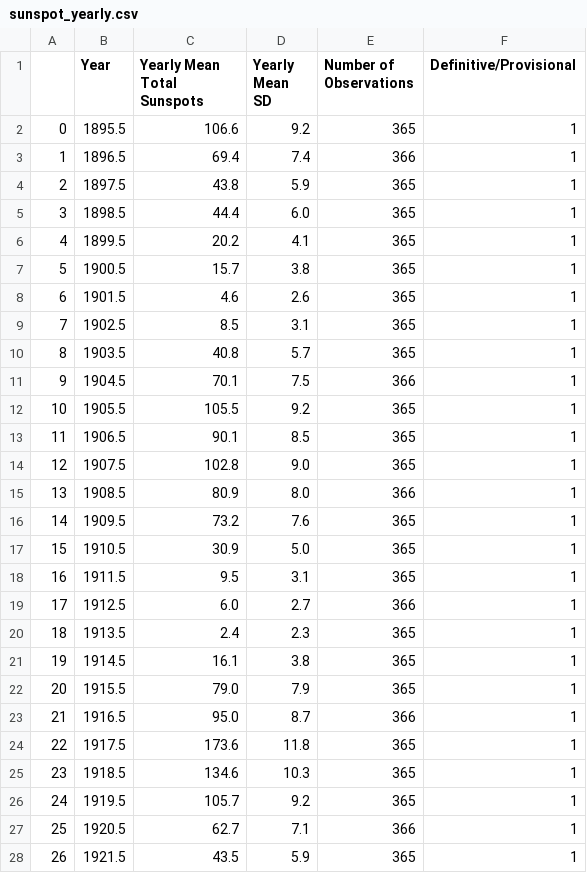
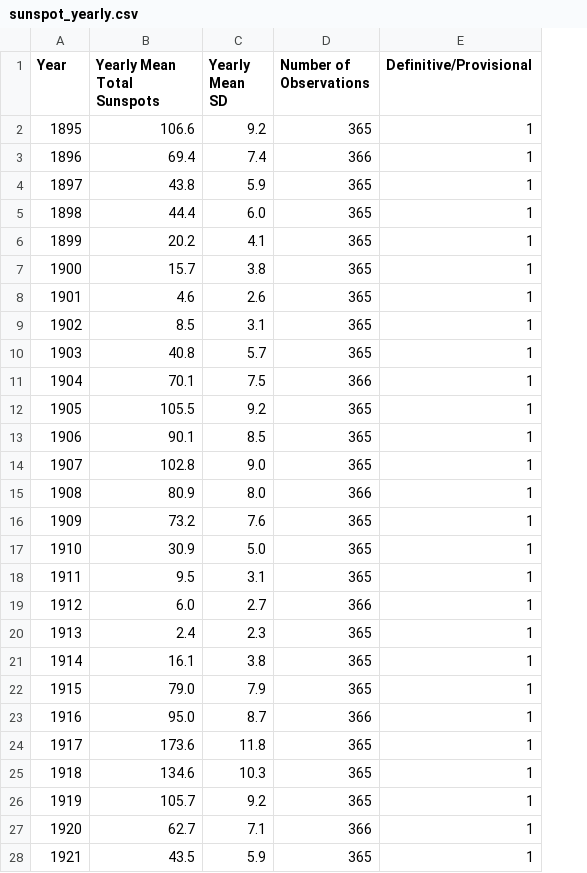
Before and after one commit to A-Grabish/solis-projectum, a CSV file: Final/data/clean/sunspot_yearly.csv, drawn as a sheet; only a part is shown; removed rows and columns are numbered as before the commit, all else as after; the diff covers the shown part only; the diff names each change by its address in the sheet, - before the commit and + after, or states it on an @@ line.

Commit message:
updated Final; data analysis, pretty plots

```diff
--- a/Final/data/clean/sunspot_yearly.csv
+++ b/Final/data/clean/sunspot_yearly.csv
-column A, rows 2-28: 0 | 1 | 2 | 3 | 4 | 5 | 6 | 7 | 8 | 9 | 10 | 11 | 12 | 13 | 14 | 15 | 16 | 17 | 18 | 19 | 20 | 21 | 22 | 23 | 24 | 25 | 26
-A2 (Year): 1895.5
+A2 (Year): 1895
-A3 (Year): 1896.5
+A3 (Year): 1896
-A4 (Year): 1897.5
+A4 (Year): 1897
-A5 (Year): 1898.5
+A5 (Year): 1898
-A6 (Year): 1899.5
+A6 (Year): 1899
-A7 (Year): 1900.5
+A7 (Year): 1900
-A8 (Year): 1901.5
+A8 (Year): 1901
-A9 (Year): 1902.5
+A9 (Year): 1902
-A10 (Year): 1903.5
+A10 (Year): 1903
-A11 (Year): 1904.5
+A11 (Year): 1904
-A12 (Year): 1905.5
+A12 (Year): 1905
-A13 (Year): 1906.5
+A13 (Year): 1906
-A14 (Year): 1907.5
+A14 (Year): 1907
-A15 (Year): 1908.5
+A15 (Year): 1908
-A16 (Year): 1909.5
+A16 (Year): 1909
-A17 (Year): 1910.5
+A17 (Year): 1910
-A18 (Year): 1911.5
+A18 (Year): 1911
-A19 (Year): 1912.5
+A19 (Year): 1912
-A20 (Year): 1913.5
+A20 (Year): 1913
-A21 (Year): 1914.5
+A21 (Year): 1914
-A22 (Year): 1915.5
+A22 (Year): 1915
-A23 (Year): 1916.5
+A23 (Year): 1916
-A24 (Year): 1917.5
+A24 (Year): 1917
-A25 (Year): 1918.5
+A25 (Year): 1918
-A26 (Year): 1919.5
+A26 (Year): 1919
-A27 (Year): 1920.5
+A27 (Year): 1920
-A28 (Year): 1921.5
+A28 (Year): 1921
```
Also changed, not shown: 96 edited cells elsewhere in this file, Final/data/clean/temp_maximum.csv, Final/data/clean/temp_minimum.csv, 14 other files.
